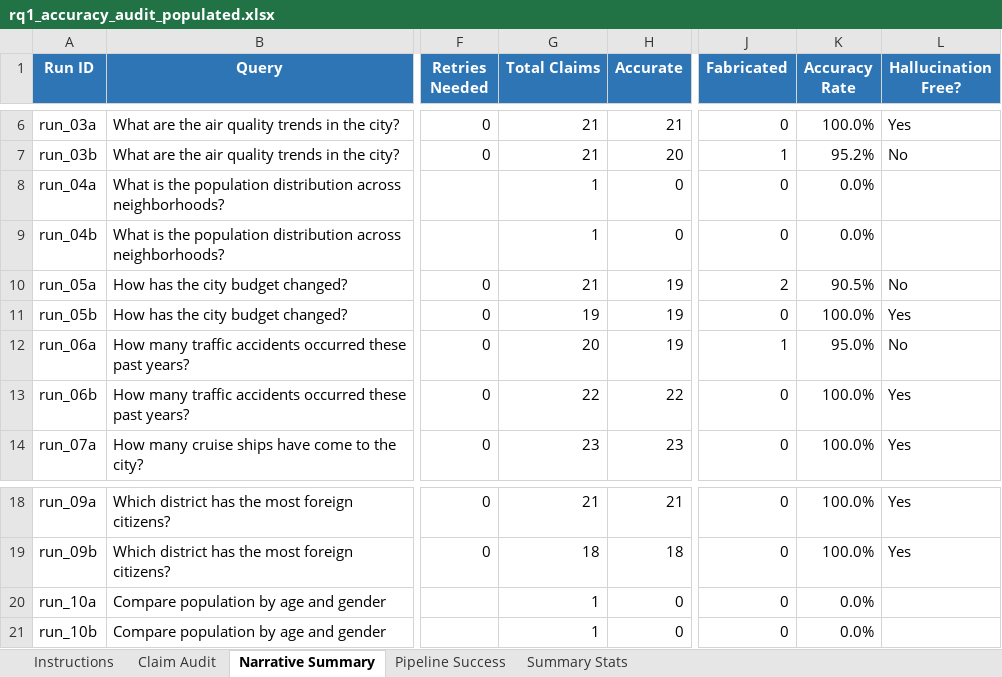
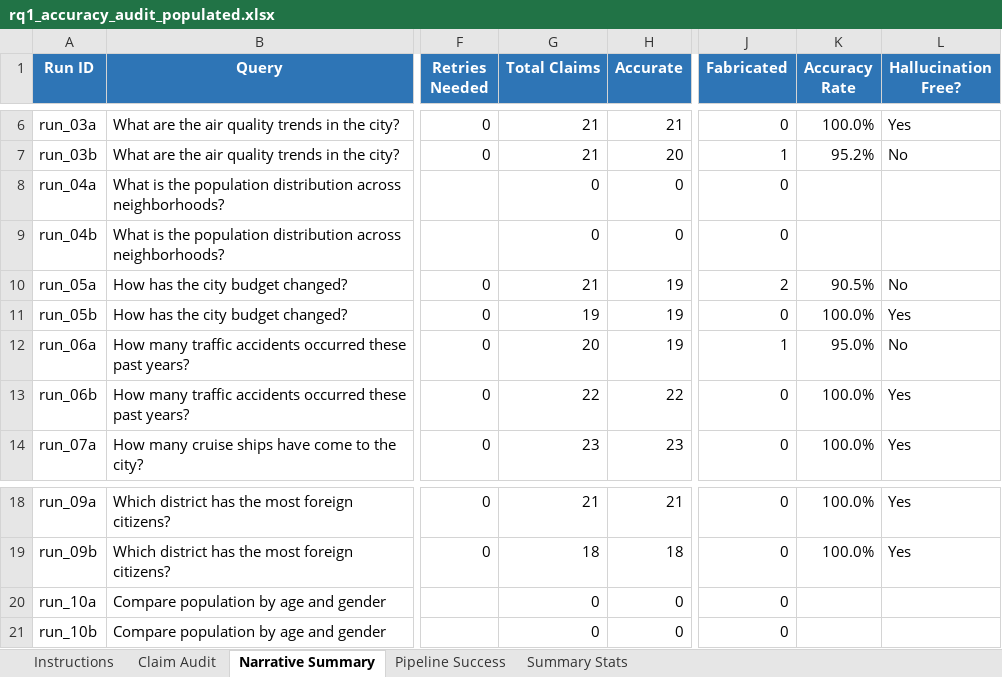
Before and after one commit to rakelosks/NARR_prototype, an Excel workbook: corpus/rq1_accuracy_audit_populated.xlsx, sheet Narrative Summary, drawn as a sheet; only a part is shown, gaps mark what is left out; values as stored, in another font and other column widths than the file's, no borders; the diff names each change by its address in the sheet, - before the commit and + after, or states it on an @@ line.

```diff
--- a/corpus/rq1_accuracy_audit_populated.xlsx (sheet Narrative Summary)
+++ b/corpus/rq1_accuracy_audit_populated.xlsx (sheet Narrative Summary)
-G8:G9 (Total Claims): 1
+G8:G9 (Total Claims): 0
-K8:K9 (Accuracy Rate): 0.0%
+K8:K9 (Accuracy Rate): (empty)
-G20:G21 (Total Claims): 1
+G20:G21 (Total Claims): 0
-K20:K21 (Accuracy Rate): 0.0%
+K20:K21 (Accuracy Rate): (empty)
```
Also changed, not shown: sheet Claim Audit, sheet Summary Stats, hidden cells, 2 other files.
